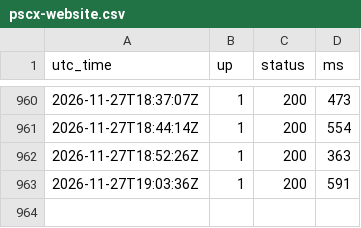
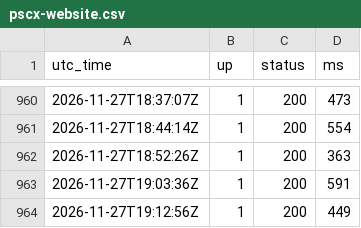
Before and after one commit to cloudwarriors-ai/pscx-status, a CSV file: history/pscx-website.csv, drawn as a sheet; only a part is shown, gaps mark what is left out; the diff names each change by its address in the sheet, - before the commit and + after, or states it on an @@ line.

```diff
--- a/history/pscx-website.csv
+++ b/history/pscx-website.csv
+row 964: 2026-11-27T19:12:56Z | 1 | 200 | 449
```
